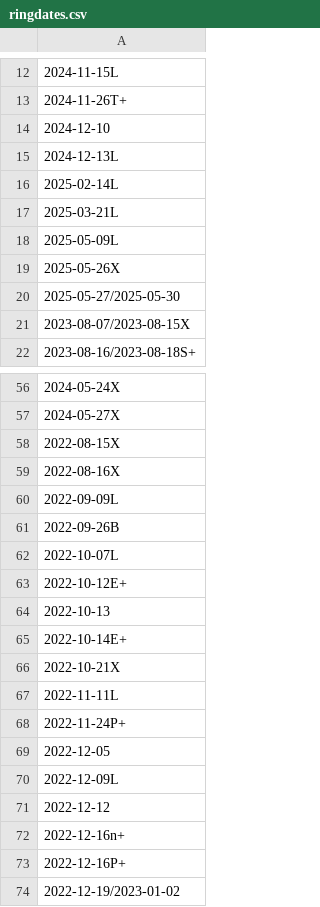
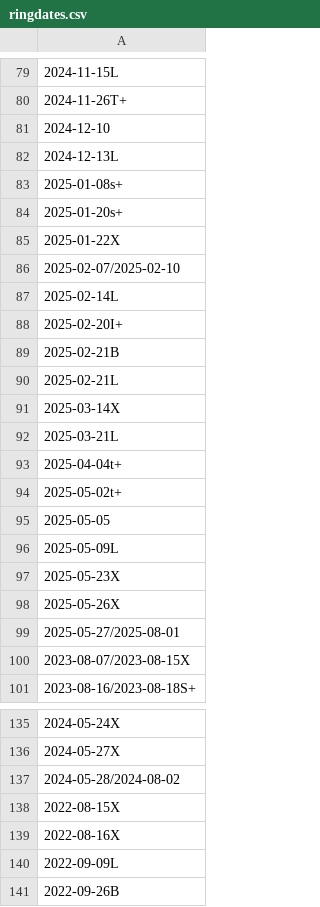
Before and after one commit to pepa65/piring, a CSV file: ringdates.csv, drawn as a sheet; only a part is shown, gaps mark what is left out; the shorter side is filled out with more unchanged rows; the diff covers the shown part only.

```diff
--- a/ringdates.csv
+++ b/ringdates.csv
@@ -15,7 +82,19 @@
 2024-12-13L
+2025-01-08s+
+2025-01-20s+
+2025-01-22X
+2025-02-07/2025-02-10
 2025-02-14L
+2025-02-20I+
+2025-02-21B
+2025-02-21L
+2025-03-14X
 2025-03-21L
+2025-04-04t+
+2025-05-02t+
+2025-05-05
 2025-05-09L
+2025-05-23X
 2025-05-26X
-2025-05-27/2025-05-30
+2025-05-27/2025-08-01
 2023-08-07/2023-08-15X
@@ -57,2 +136,3 @@
 2024-05-27X
+2024-05-28/2024-08-02
 2022-08-15X
```
Also changed, not shown: 67 added rows elsewhere in this file, ringtimes.csv, 3 other files.
